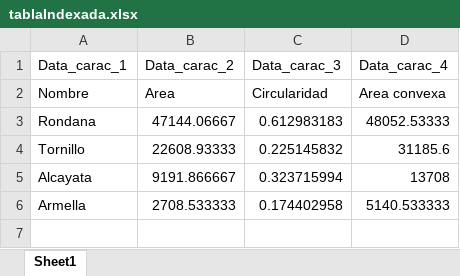
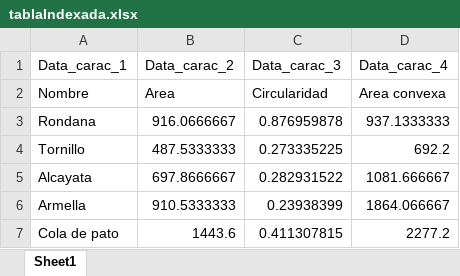
Before and after one commit to AdadMtzL/Matlab, an Excel workbook: Proyecto/tablaIndexada.xlsx, sheet Sheet1, drawn as a sheet; values as stored, in another font and other column widths than the file's, no borders; the diff names each change by its address in the sheet, - before the commit and + after, or states it on an @@ line.

```diff
--- a/Proyecto/tablaIndexada.xlsx (sheet Sheet1)
+++ b/Proyecto/tablaIndexada.xlsx (sheet Sheet1)
-B3 (Data_carac_2): 47144.06667
+B3 (Data_carac_2): 916.0666667
-C3 (Data_carac_3): 0.612983183
+C3 (Data_carac_3): 0.876959878
-D3 (Data_carac_4): 48052.53333
+D3 (Data_carac_4): 937.1333333
-B4 (Data_carac_2): 22608.93333
+B4 (Data_carac_2): 487.5333333
-C4 (Data_carac_3): 0.225145832
+C4 (Data_carac_3): 0.273335225
-D4 (Data_carac_4): 31185.6
+D4 (Data_carac_4): 692.2
-B5 (Data_carac_2): 9191.866667
+B5 (Data_carac_2): 697.8666667
-C5 (Data_carac_3): 0.323715994
+C5 (Data_carac_3): 0.282931522
-D5 (Data_carac_4): 13708
+D5 (Data_carac_4): 1081.666667
-B6 (Data_carac_2): 2708.533333
+B6 (Data_carac_2): 910.5333333
-C6 (Data_carac_3): 0.174402958
+C6 (Data_carac_3): 0.23938399
-D6 (Data_carac_4): 5140.533333
+D6 (Data_carac_4): 1864.066667
+row 7: Cola de pato | 1443.6 | 0.411307815 | 2277.2
```
Also changed, not shown: Proyecto/tablaNoIndexada.xlsx, 16 other files.
